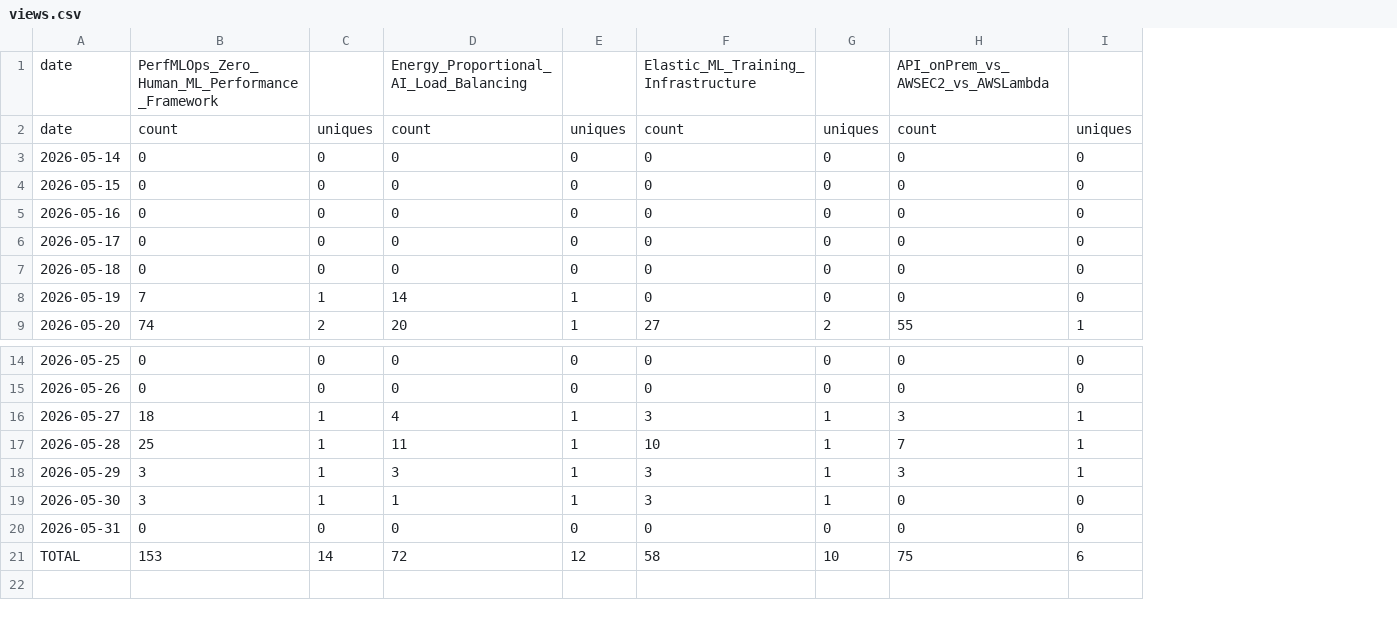
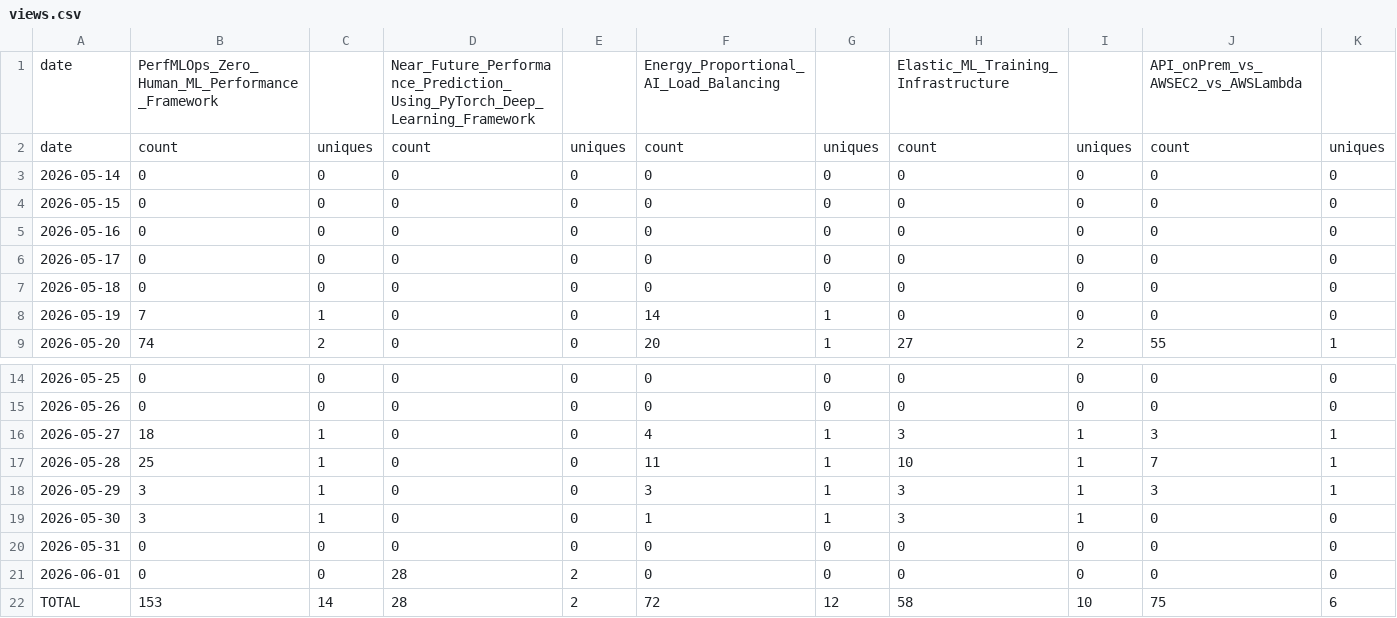
Before and after one commit to sowmyachintakindi/TrafficStats, a CSV file: traffic/views.csv, drawn as a sheet; only a part is shown, gaps mark what is left out; the diff names each change by its address in the sheet, - before the commit and + after, or states it on an @@ line.

```diff
--- a/traffic/views.csv
+++ b/traffic/views.csv
+column D, rows 1-9: Near_Future_Performance_Prediction_Using_PyTorch_Deep_Learning_Framework | count | 0 | 0 | 0 | 0 | 0 | 0 | 0; rows 14-20: all 0; row 22: 28
+column E, rows 2-9: uniques | 0 | 0 | 0 | 0 | 0 | 0 | 0; rows 14-20: all 0; row 22: 2
+row 21: 2026-06-01 | 0 | 0 | 28 | 2 | 0 | 0 | 0 | 0 | 0 | 0
```
Also changed, not shown: traffic/clones.csv, 3 other files.
